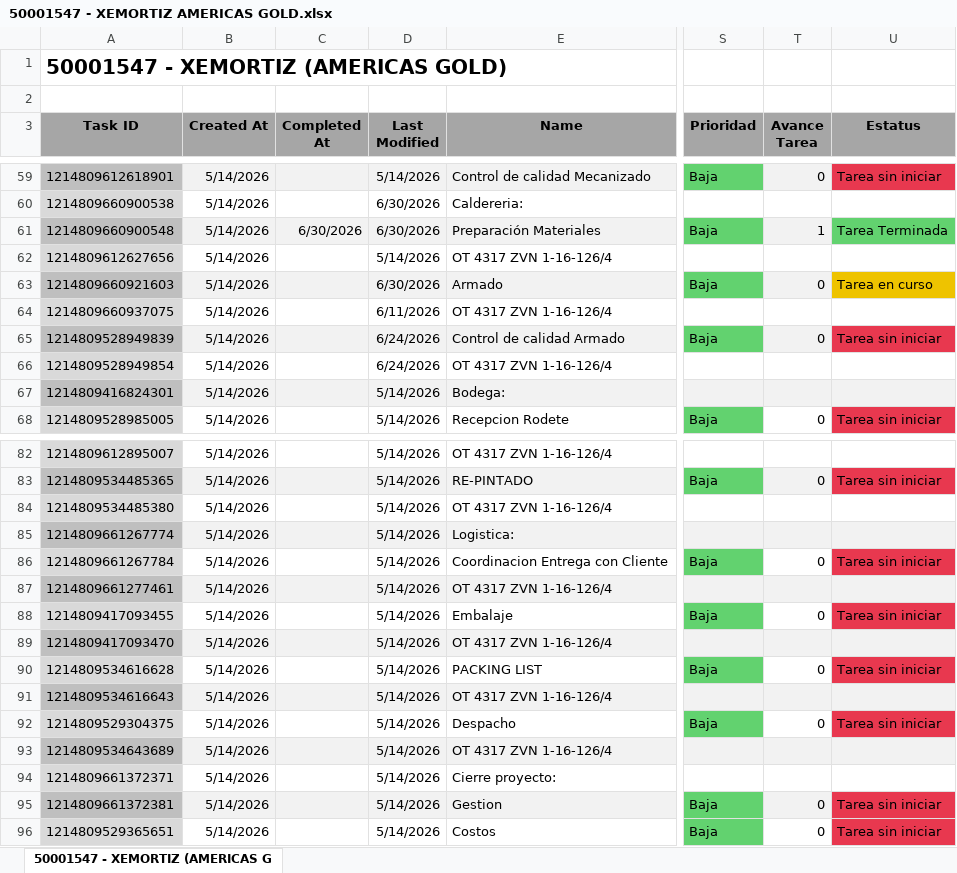
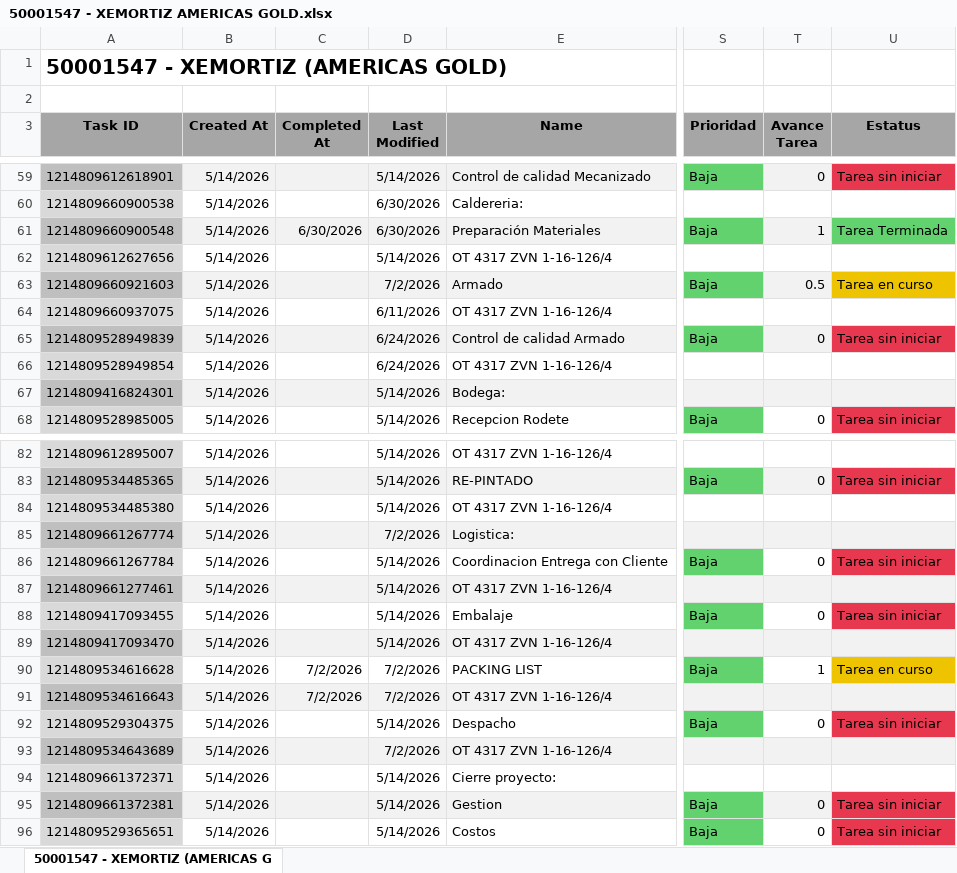
Before and after one commit to Nicolas-2026z/zitron-dashboard, an Excel workbook: data/50001547 - XEMORTIZ AMERICAS GOLD.xlsx, sheet 50001547 - XEMORTIZ (AMERICAS G, drawn as a sheet; only a part is shown, gaps mark what is left out; values as stored, in another font and other column widths than the file's, no borders; charts and pictures not drawn; the diff names each change by its address in the sheet, - before the commit and + after, or states it on an @@ line.

```diff
--- a/data/50001547 - XEMORTIZ AMERICAS GOLD.xlsx (sheet 50001547 - XEMORTIZ (AMERICAS G)
+++ b/data/50001547 - XEMORTIZ AMERICAS GOLD.xlsx (sheet 50001547 - XEMORTIZ (AMERICAS G)
-D63 (Last Modified): 6/30/2026
+D63 (Last Modified): 7/2/2026
-T63 (Avance Tarea): 0
+T63 (Avance Tarea): 0.5
-D85 (Last Modified): 5/14/2026
+D85 (Last Modified): 7/2/2026
-C90:C91 (Completed At): (empty)
+C90:C91 (Completed At): 7/2/2026
-D90:D91 (Last Modified): 5/14/2026
+D90:D91 (Last Modified): 7/2/2026
-T90 (Avance Tarea): 0
+T90 (Avance Tarea): 1
-U90 (Estatus): Tarea sin iniciar
+U90 (Estatus): Tarea en curso
-U90 fill: #E8384F
+U90 fill: #EEC300
-D93 (Last Modified): 5/14/2026
+D93 (Last Modified): 7/2/2026
```
Also changed, not shown: data/50001451 - ZITRON COLOMBIA.xlsx, data/50001499 - EQ CHAPARRAL.xlsx, 41 other files.
